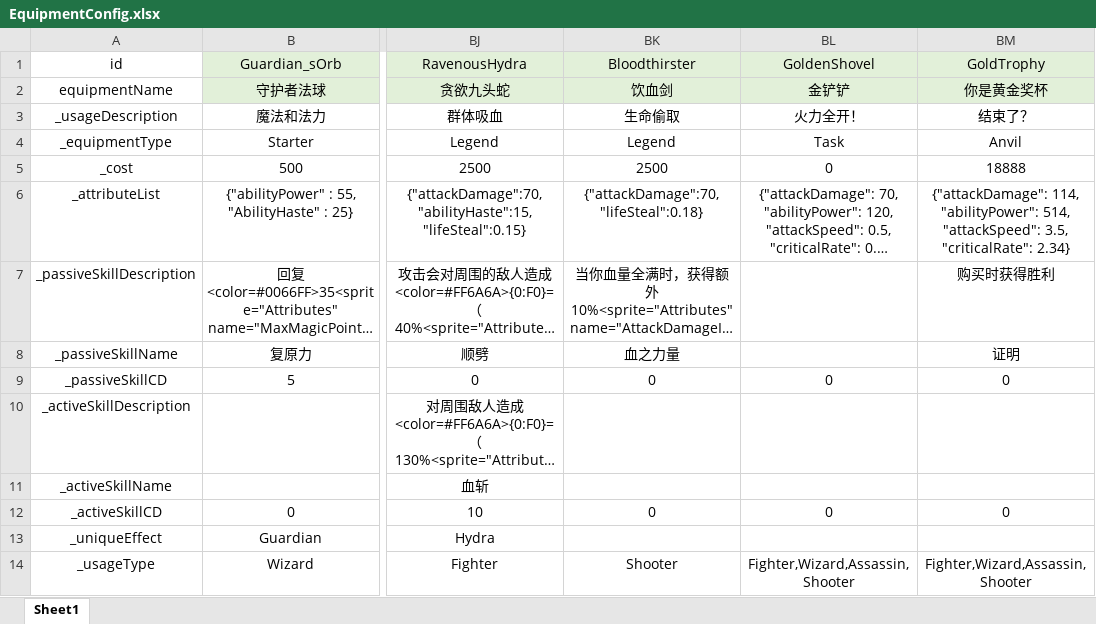
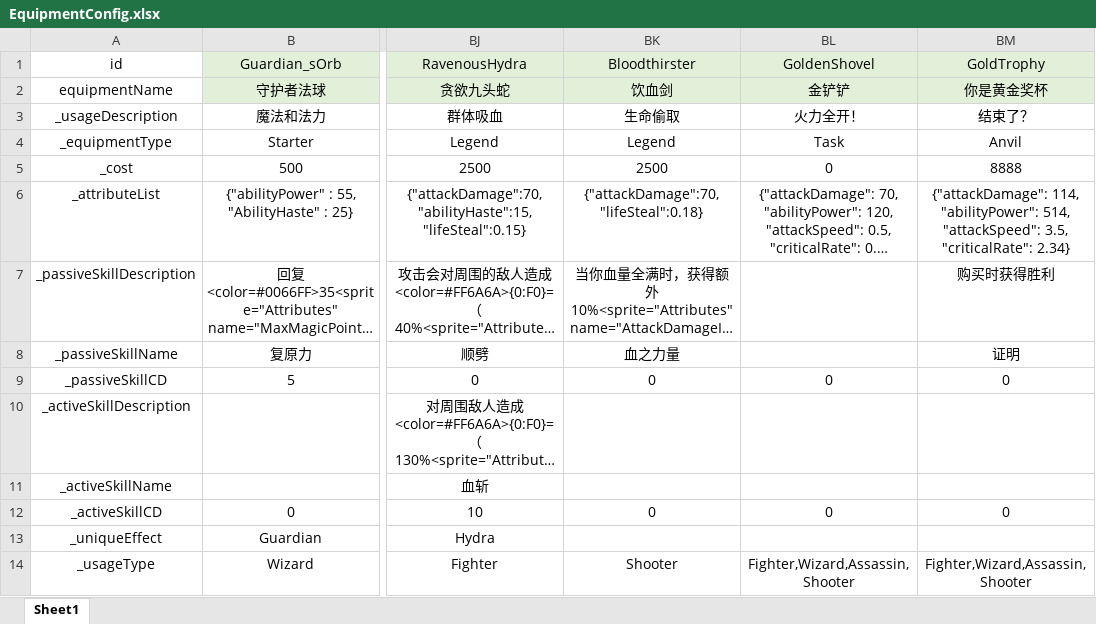
Before and after one commit to GTO-Longer/SoulFighterSurvivor, an Excel workbook: Assets/Resources/Configs/EquipmentConfig.xlsx, sheet Sheet1, drawn as a sheet; only a part is shown, gaps mark what is left out; long unchanged cells end in …; values as stored, in another font and other column widths than the file's, no borders; the diff names each change by its address in the sheet, - before the commit and + after, or states it on an @@ line.

```diff
--- a/Assets/Resources/Configs/EquipmentConfig.xlsx (sheet Sheet1)
+++ b/Assets/Resources/Configs/EquipmentConfig.xlsx (sheet Sheet1)
-BM5 (GoldTrophy): 18888
+BM5 (GoldTrophy): 8888
```
Also changed, not shown: 1 other file.
